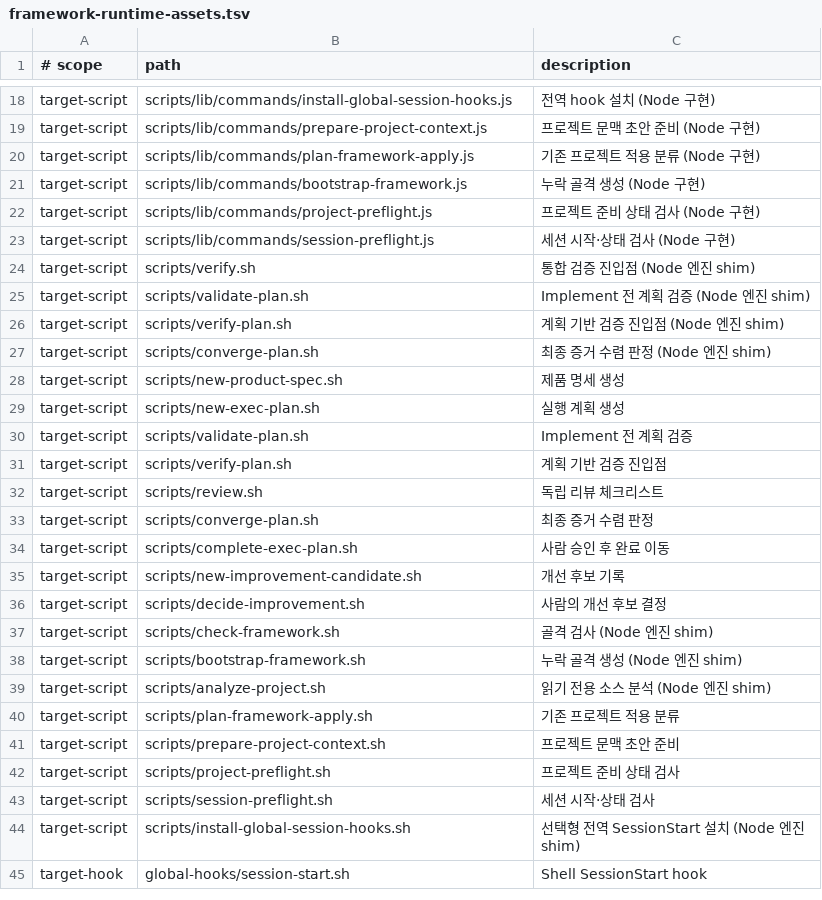
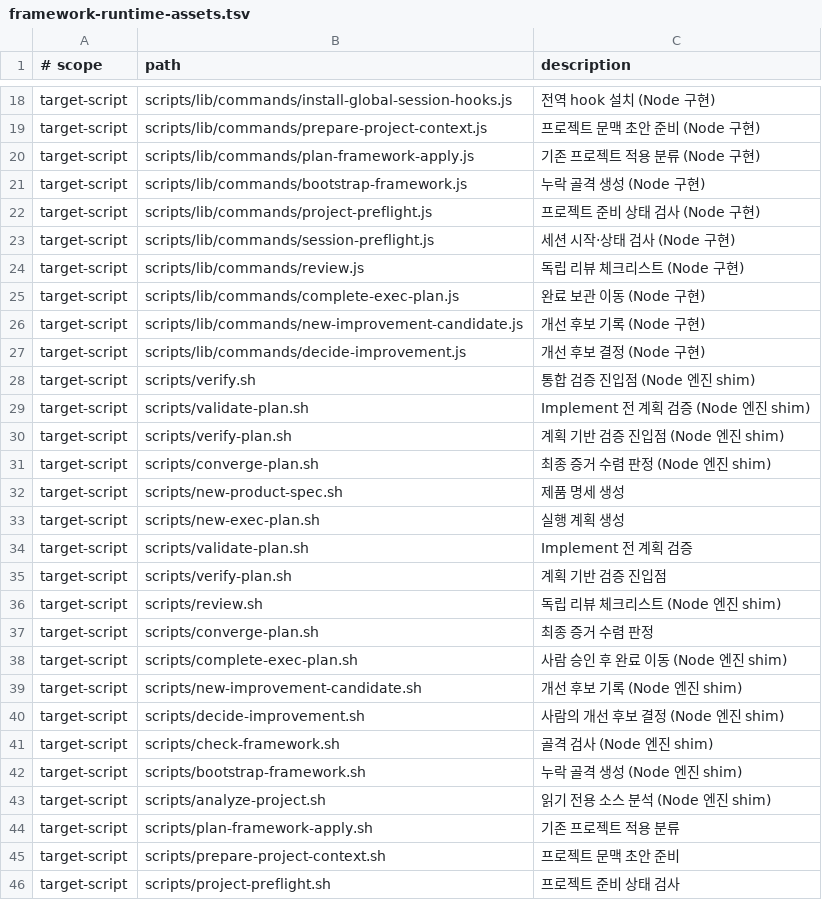
Before and after one commit to gon1942/ai-dev-standard, a TSV file: docs/framework-runtime-assets.tsv, drawn as a sheet; only a part is shown, gaps mark what is left out; the shorter side is filled out with more unchanged rows.

Commit message:
feat: 잔여 4종 엔진 명령 Node 이관 — 배포 대상 20종 완료

```diff
--- a/docs/framework-runtime-assets.tsv
+++ b/docs/framework-runtime-assets.tsv
@@ -23,2 +23,6 @@ target-script	scripts/lib/commands/project-preflight.js	프로젝트 준비 상
 target-script	scripts/lib/commands/session-preflight.js	세션 시작·상태 검사 (Node 구현)
+target-script	scripts/lib/commands/review.js	독립 리뷰 체크리스트 (Node 구현)
+target-script	scripts/lib/commands/complete-exec-plan.js	완료 보관 이동 (Node 구현)
+target-script	scripts/lib/commands/new-improvement-candidate.js	개선 후보 기록 (Node 구현)
+target-script	scripts/lib/commands/decide-improvement.js	개선 후보 결정 (Node 구현)
 target-script	scripts/verify.sh	통합 검증 진입점 (Node 엔진 shim)
@@ -31,7 +35,7 @@ target-script	scripts/validate-plan.sh	Implement 전 계획 검증
 target-script	scripts/verify-plan.sh	계획 기반 검증 진입점
-target-script	scripts/review.sh	독립 리뷰 체크리스트
+target-script	scripts/review.sh	독립 리뷰 체크리스트 (Node 엔진 shim)
 target-script	scripts/converge-plan.sh	최종 증거 수렴 판정
-target-script	scripts/complete-exec-plan.sh	사람 승인 후 완료 이동
-target-script	scripts/new-improvement-candidate.sh	개선 후보 기록
-target-script	scripts/decide-improvement.sh	사람의 개선 후보 결정
+target-script	scripts/complete-exec-plan.sh	사람 승인 후 완료 이동 (Node 엔진 shim)
+target-script	scripts/new-improvement-candidate.sh	개선 후보 기록 (Node 엔진 shim)
+target-script	scripts/decide-improvement.sh	사람의 개선 후보 결정 (Node 엔진 shim)
 target-script	scripts/check-framework.sh	골격 검사 (Node 엔진 shim)
```
Also changed, not shown: 15 other files.
